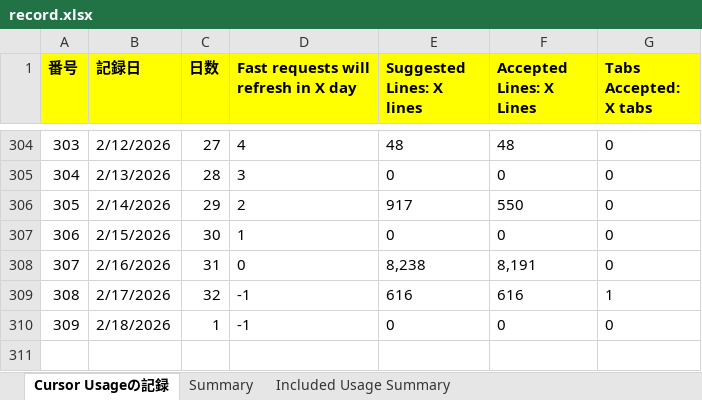
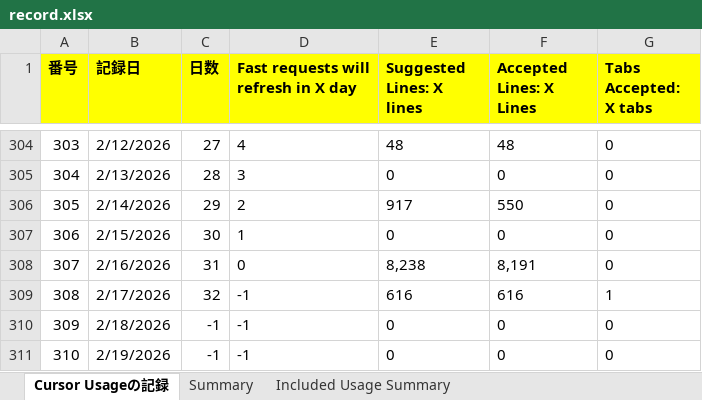
Before and after one commit to KenichiroArai/cursor-usage, an Excel workbook: public/data/record.xlsx, sheet Cursor Usageの記録, drawn as a sheet; only a part is shown, gaps mark what is left out; values as stored, in another font and other column widths than the file's, no borders; the diff names each change by its address in the sheet, - before the commit and + after, or states it on an @@ line.

```diff
--- a/public/data/record.xlsx (sheet Cursor Usageの記録)
+++ b/public/data/record.xlsx (sheet Cursor Usageの記録)
-C310 (日数): 1
+C310 (日数): -1
+row 311: 310 | 2/19/2026 | -1 | -1 | 0 | 0 | 0
```
Also changed, not shown: sheet Summary.
